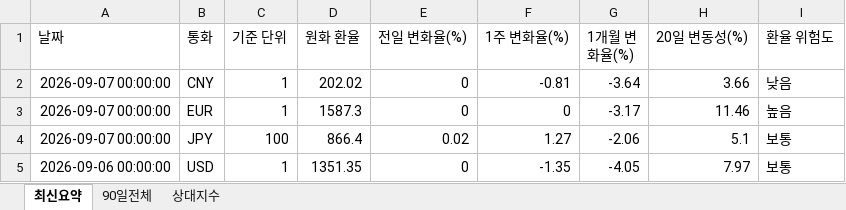
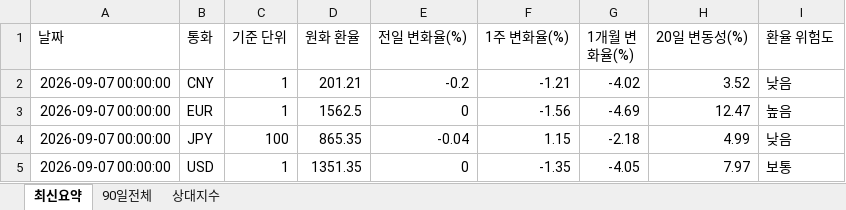
Before and after one commit to wnsdnjs867-svg/4-, an Excel workbook: trade_fx_dashboard.xlsx, sheet 최신요약, drawn as a sheet; values as stored, in another font and other column widths than the file's, no borders; the diff names each change by its address in the sheet, - before the commit and + after, or states it on an @@ line.

```diff
--- a/trade_fx_dashboard.xlsx (sheet 최신요약)
+++ b/trade_fx_dashboard.xlsx (sheet 최신요약)
-D2 (원화 환율): 202.02
+D2 (원화 환율): 201.21
-E2 (전일 변화율(%)): 0
+E2 (전일 변화율(%)): -0.2
-F2 (1주 변화율(%)): -0.81
+F2 (1주 변화율(%)): -1.21
-G2 (1개월 변화율(%)): -3.64
+G2 (1개월 변화율(%)): -4.02
-H2 (20일 변동성(%)): 3.66
+H2 (20일 변동성(%)): 3.52
-D3 (원화 환율): 1587.3
+D3 (원화 환율): 1562.5
-F3 (1주 변화율(%)): 0
+F3 (1주 변화율(%)): -1.56
-G3 (1개월 변화율(%)): -3.17
+G3 (1개월 변화율(%)): -4.69
-H3 (20일 변동성(%)): 11.46
+H3 (20일 변동성(%)): 12.47
-D4 (원화 환율): 866.4
+D4 (원화 환율): 865.35
-E4 (전일 변화율(%)): 0.02
+E4 (전일 변화율(%)): -0.04
-F4 (1주 변화율(%)): 1.27
+F4 (1주 변화율(%)): 1.15
-G4 (1개월 변화율(%)): -2.06
+G4 (1개월 변화율(%)): -2.18
-H4 (20일 변동성(%)): 5.1
+H4 (20일 변동성(%)): 4.99
-I4 (환율 위험도): 보통
+I4 (환율 위험도): 낮음
-A5 (날짜): 2026-09-06 00:00:00
+A5 (날짜): 2026-09-07 00:00:00
```
Also changed, not shown: sheet 상대지수, sheet 90일전체, 1 other file.
